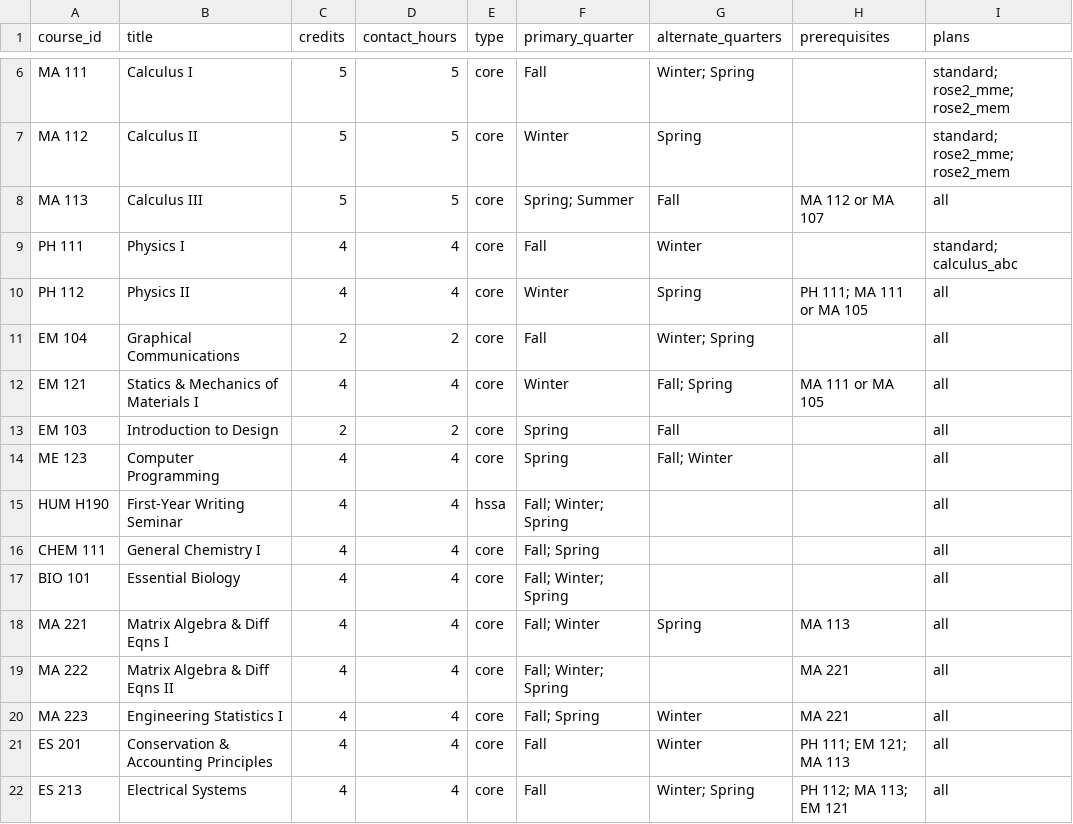
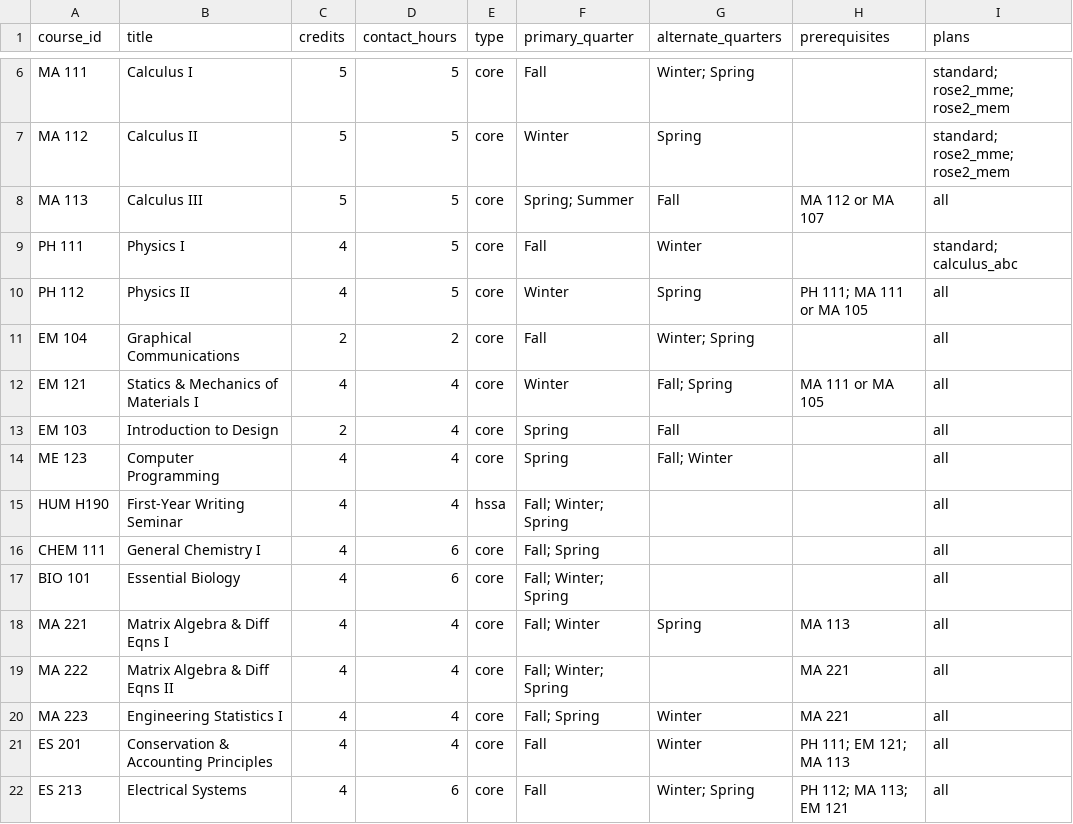
Before and after one commit to kevpatha/RHIT_Advising, a CSV file: ME_curriculum.csv, drawn as a sheet; only a part is shown, gaps mark what is left out; the diff covers the shown part only; the diff names each change by its address in the sheet, - before the commit and + after, or states it on an @@ line.

```diff
--- a/ME_curriculum.csv
+++ b/ME_curriculum.csv
-D9:D10 (contact_hours): 4
+D9:D10 (contact_hours): 5
-D13 (contact_hours): 2
+D13 (contact_hours): 4
-D16:D17 (contact_hours): 4
+D16:D17 (contact_hours): 6
-D22 (contact_hours): 4
+D22 (contact_hours): 6
```
Also changed, not shown: 13 edited cells elsewhere in this file, 1 other file.
